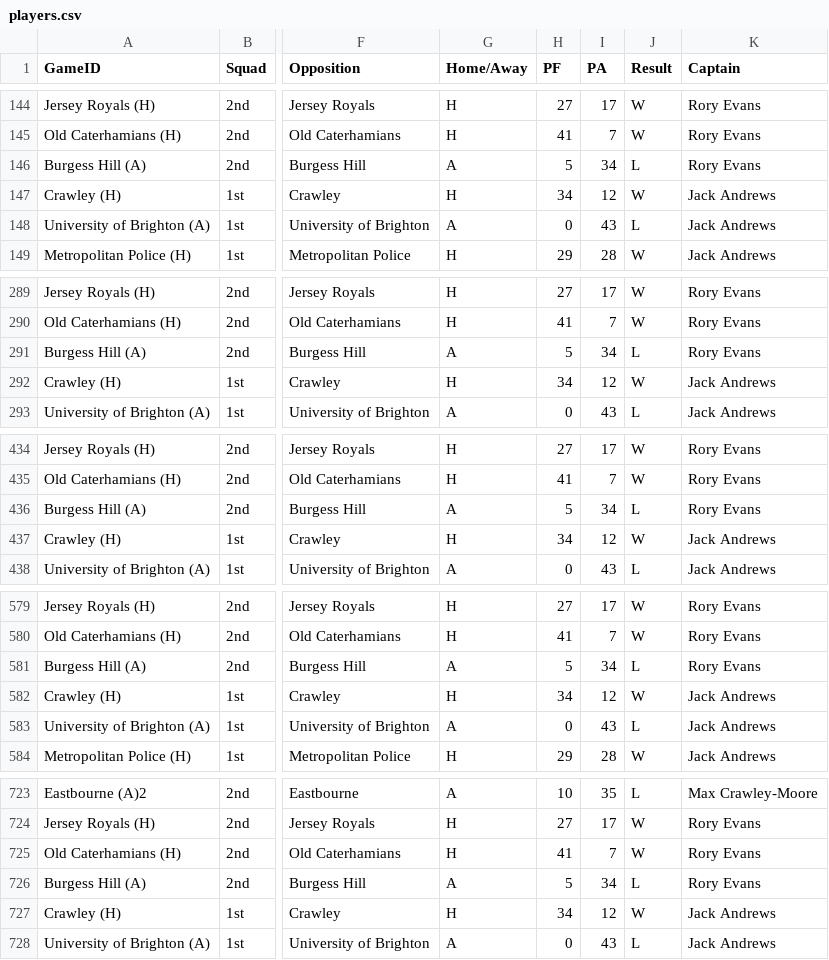
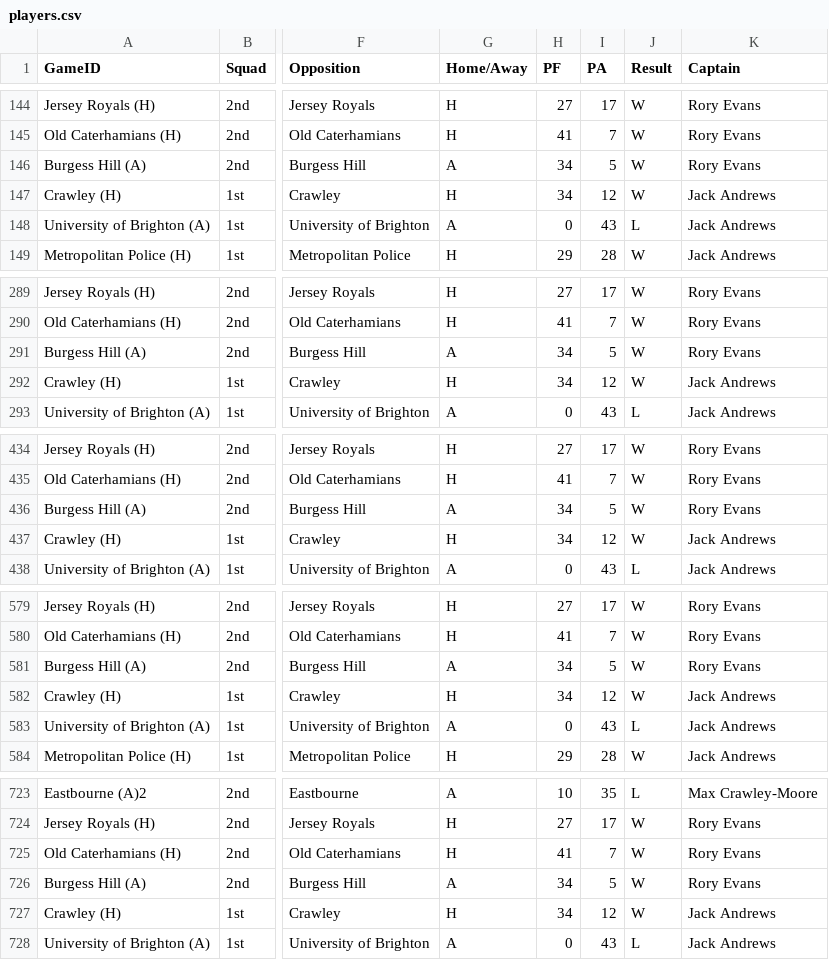
Before and after one commit to samnlindsay/egrfc-stats, a CSV file: data/players.csv, drawn as a sheet; only a part is shown, gaps mark what is left out; the diff covers the shown part only; the diff names each change by its address in the sheet, - before the commit and + after, or states it on an @@ line.

```diff
--- a/data/players.csv
+++ b/data/players.csv
-H146 (PF): 5
+H146 (PF): 34
-I146 (PA): 34
+I146 (PA): 5
-J146 (Result): L
+J146 (Result): W
-H291 (PF): 5
+H291 (PF): 34
-I291 (PA): 34
+I291 (PA): 5
-J291 (Result): L
+J291 (Result): W
-H436 (PF): 5
+H436 (PF): 34
-I436 (PA): 34
+I436 (PA): 5
-J436 (Result): L
+J436 (Result): W
-H581 (PF): 5
+H581 (PF): 34
-I581 (PA): 34
+I581 (PA): 5
-J581 (Result): L
+J581 (Result): W
-H726 (PF): 5
+H726 (PF): 34
-I726 (PA): 34
+I726 (PA): 5
-J726 (Result): L
+J726 (Result): W
```
Also changed, not shown: 51 edited cells elsewhere in this file, data/game.csv, 6 other files.
